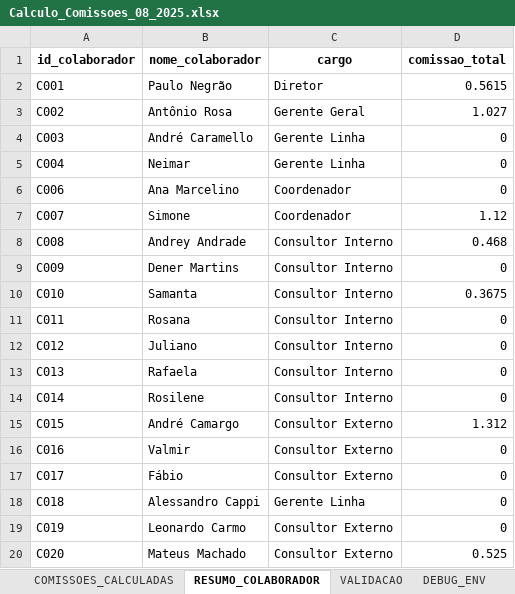
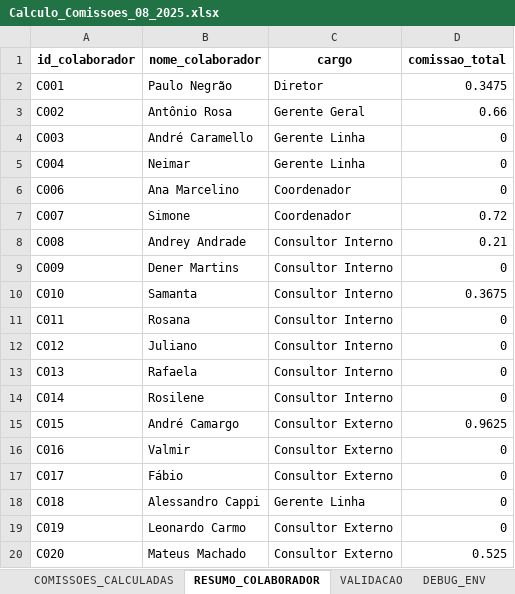
Before and after one commit to tiago-cappi/PROJETO_COMISSOES_V2, an Excel workbook: Calculo_Comissoes_08_2025.xlsx, sheet RESUMO_COLABORADOR, drawn as a sheet; values as stored, in another font and other column widths than the file's, no borders; the diff names each change by its address in the sheet, - before the commit and + after, or states it on an @@ line.

Commit message:
APRESENTAÇÃO AMANHÃ PARA LEILA - COMISSÕES POR RECEBIMENTO NÃO FUNCIONAL - NENHUMA ALTERAÇÃO SOLICITADA FEITA AINDA - CRISE TOTAL

```diff
--- a/Calculo_Comissoes_08_2025.xlsx (sheet RESUMO_COLABORADOR)
+++ b/Calculo_Comissoes_08_2025.xlsx (sheet RESUMO_COLABORADOR)
-D2 (comissao_total): 0.5615
+D2 (comissao_total): 0.3475
-D3 (comissao_total): 1.027
+D3 (comissao_total): 0.66
-D7 (comissao_total): 1.12
+D7 (comissao_total): 0.72
-D8 (comissao_total): 0.468
+D8 (comissao_total): 0.21
-D15 (comissao_total): 1.312
+D15 (comissao_total): 0.9625
```
Also changed, not shown: sheet COMISSOES_CALCULADAS, sheet VALIDACAO, sheet CROSS_SELLING_DECISIONS, sheet DEBUG_FORNECEDORES, Comissoes_Recebimento_08_2025.xlsx, Estado_Processos_Recebimento.xlsx, 36 other files.
